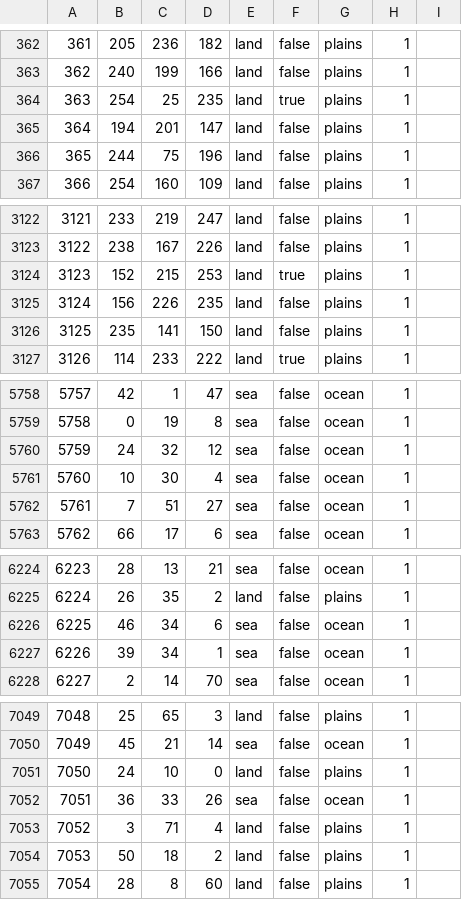
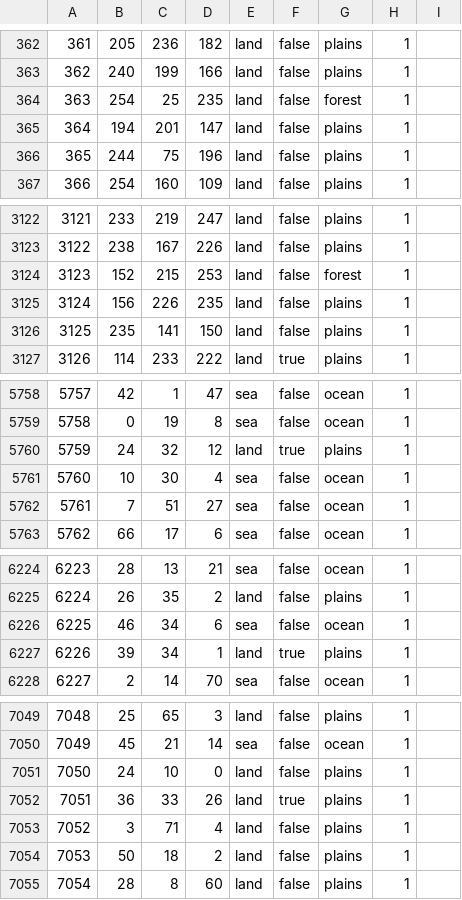
Before and after one commit to Yemven/thelastdaysofpoland, a CSV file: map/definition.csv, drawn as a sheet; only a part is shown, gaps mark what is left out; the diff covers the shown part only.

```diff
--- a/map/definition.csv
+++ b/map/definition.csv
@@ -363,3 +363,3 @@
 362;240;199;166;land;false;plains;1;
-363;254;25;235;land;true;plains;1;
+363;254;25;235;land;false;forest;1;
 364;194;201;147;land;false;plains;1;
@@ -3123,3 +3123,3 @@
 3122;238;167;226;land;false;plains;1;
-3123;152;215;253;land;true;plains;1;
+3123;152;215;253;land;false;forest;1;
 3124;156;226;235;land;false;plains;1;
@@ -5759,3 +5759,3 @@
 5758;0;19;8;sea;false;ocean;1;
-5759;24;32;12;sea;false;ocean;1;
+5759;24;32;12;land;true;plains;1;
 5760;10;30;4;sea;false;ocean;1;
@@ -6226,3 +6226,3 @@
 6225;46;34;6;sea;false;ocean;1;
-6226;39;34;1;sea;false;ocean;1;
+6226;39;34;1;land;true;plains;1;
 6227;2;14;70;sea;false;ocean;1;
@@ -7051,3 +7051,3 @@
 7050;24;10;0;land;false;plains;1;
-7051;36;33;26;sea;false;ocean;1;
+7051;36;33;26;land;true;plains;1;
 7052;3;71;4;land;false;plains;1;
```
Also changed, not shown: 75 edited cells elsewhere in this file, 7 other files.
